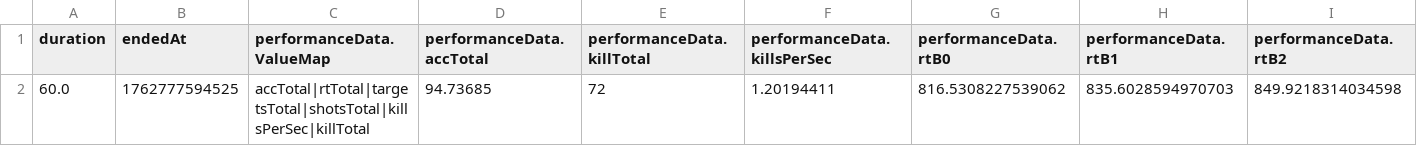
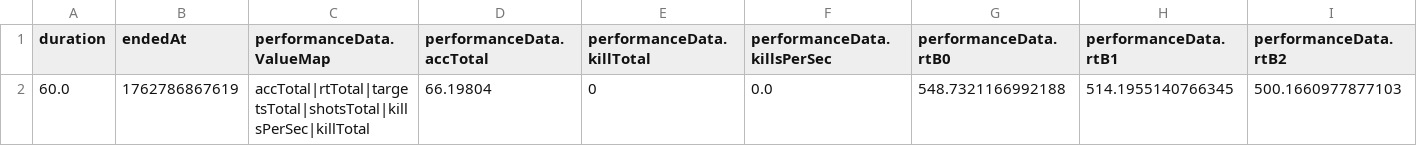
Before and after one commit to gianpaoloRD/AimLabJsonToCSV, a CSV file: DataExtractedFromManifest.csv, drawn as a sheet; only a part is shown; removed rows and columns are numbered as before the commit, all else as after; rows hold the shown columns only; the diff names each change by its address in the sheet, - before the commit and + after, or states it on an @@ line.

```diff
--- a/DataExtractedFromManifest.csv
+++ b/DataExtractedFromManifest.csv
-row 2: 60.0 | 1762777594525 | accTotal|rtTotal|targetsTotal|shotsTotal|killsPerSec|killTotal | 94.73685 | 72 | 1.20194411 | 816.5308227539062 | 835.6028594970703 | 849.9218314034598
+row 2: 60.0 | 1762786867619 | accTotal|rtTotal|targetsTotal|shotsTotal|killsPerSec|killTotal | 66.19804 | 0 | 0.0 | 548.7321166992188 | 514.1955140766345 | 500.1660977877103
```
Also changed, not shown: aimlab_sample.csv, 4 other files.
